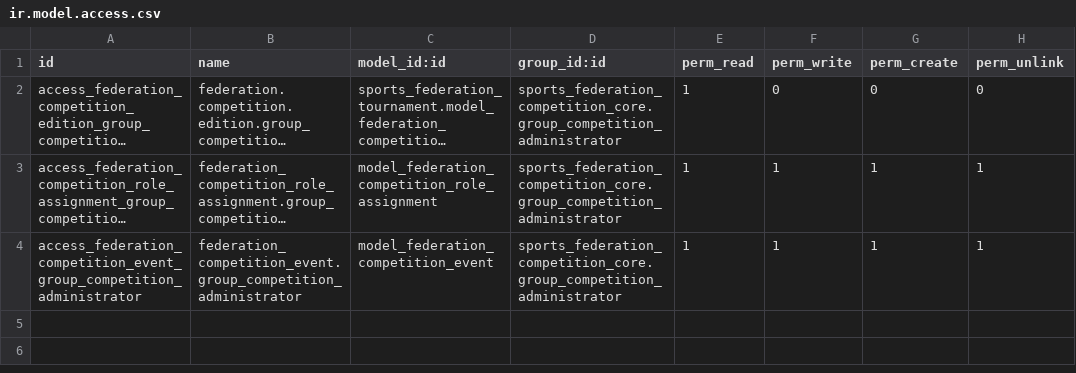
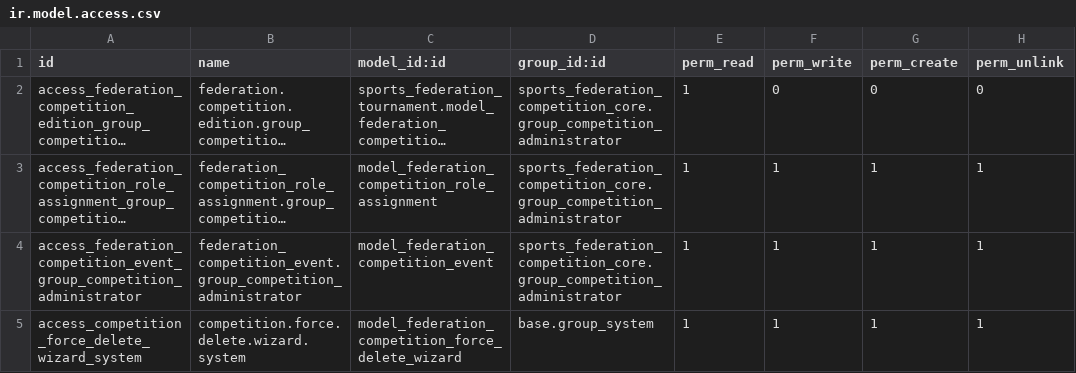
Before and after one commit to cb-96/odoo_addons, a CSV file: sports_federation_competition_core/security/ir.model.access.csv, drawn as a sheet; long unchanged cells end in …; the diff names each change by its address in the sheet, - before the commit and + after, or states it on an @@ line.

Commit message:
feat(competition): hide archived rosters, list archived competitions, force delete
Rosters in the portal
- Hide rosters, roster lines, season registrations and their tasks when
  every competition the team plays that season (or the roster's own
  competition) is archived. Teams still playing an active competition
  keep their roster.
- Apply this through the portal archive scope, the roster portal scope
  and access checks, and the task synchronisation.
- Close those tasks when competitions are archived, and for competitions
  already archived (portal 19.0.7.12.0 migration).

Archived competitions in the backend
- Add Archived and Active-and-archived filters to the competition search
  view, grey out archived rows, and add Restore on the form.

Permanent deletion
- Add Delete permanently for system administrators (form button and list
  action). Collect every record that references the competition,
  following links into it only and never into master data. Preview the
  counts and warn about official results and publications. Require
  typing DELETE.
- Refuse website-published competitions and data outside the federation
  that depends on them, before anything is deleted.
- Delete with the module-uninstall unlink path. Clear optional
  restrict links inside the deleted set first to resolve cycles, and
  remove chatter, followers, activities and attachments.
- Optionally delete the parent competition when nothing else uses it.
- Log each deletion in the server log and ir.logging.

Add tests for roster hiding, active-competition rosters, permanent
deletion, website-published refusal and administrator-only access.

Upgrade sports_federation_competition_core (19.0.1.8.0) and
sports_federation_portal (19.0.7.12.0).

```diff
--- a/sports_federation_competition_core/security/ir.model.access.csv
+++ b/sports_federation_competition_core/security/ir.model.access.csv
+row 5: access_competition_force_delete_wizard_system | competition.force.delete.wizard.system | model_federation_competition_force_delete_wizard | base.group_system | 1 | 1 | 1 | 1
```
Also changed, not shown: 13 other files.
